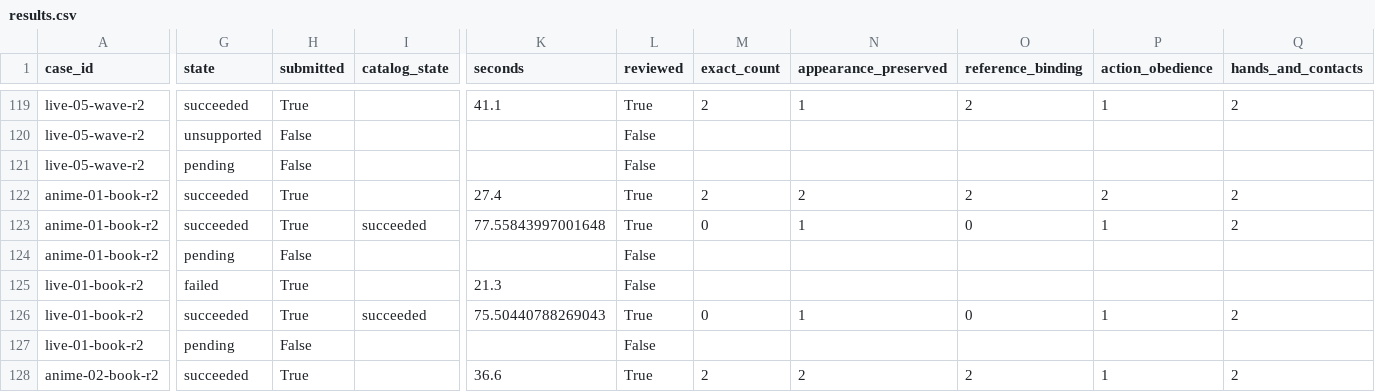
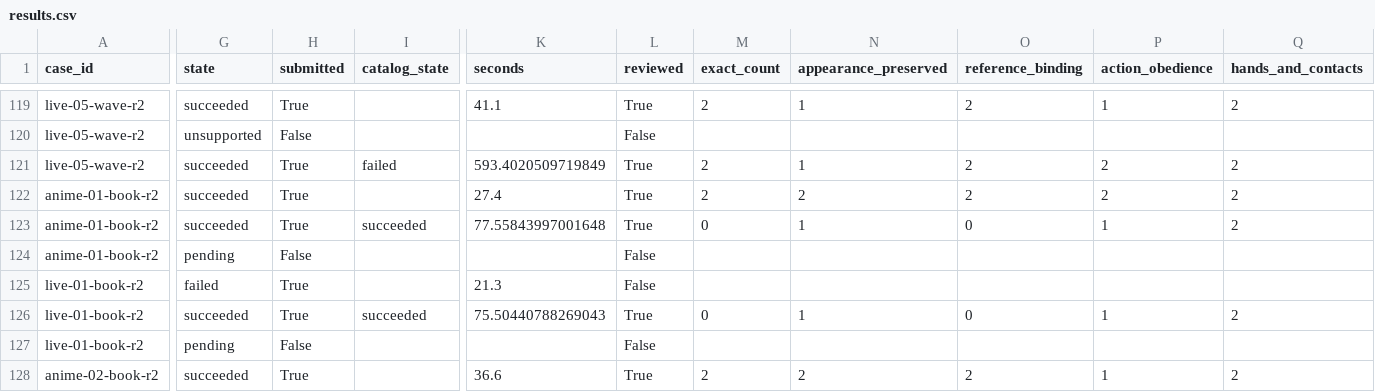
Before and after one commit to Aidenzich/road-to-master, a CSV file: spikes/assets/multichar-reference-20260913/results.csv, drawn as a sheet; only a part is shown, gaps mark what is left out; the diff covers the shown part only; the diff names each change by its address in the sheet, - before the commit and + after, or states it on an @@ line.

Commit message:
docs: add H3 five-person live repeat review

```diff
--- a/spikes/assets/multichar-reference-20260913/results.csv
+++ b/spikes/assets/multichar-reference-20260913/results.csv
-G121 (state): pending
+G121 (state): succeeded
-H121 (submitted): False
+H121 (submitted): True
-I121 (catalog_state): (empty)
+I121 (catalog_state): failed
-K121 (seconds): (empty)
+K121 (seconds): 593.4020509719849
-L121 (reviewed): False
+L121 (reviewed): True
-M121 (exact_count): (empty)
+M121 (exact_count): 2
-N121 (appearance_preserved): (empty)
+N121 (appearance_preserved): 1
-O121 (reference_binding): (empty)
+O121 (reference_binding): 2
-P121 (action_obedience): (empty)
+P121 (action_obedience): 2
-Q121 (hands_and_contacts): (empty)
+Q121 (hands_and_contacts): 2
```
Also changed, not shown: 1 edited cell elsewhere in this file, spikes/assets/multichar-reference-20260913/timings.csv, 18 other files.
